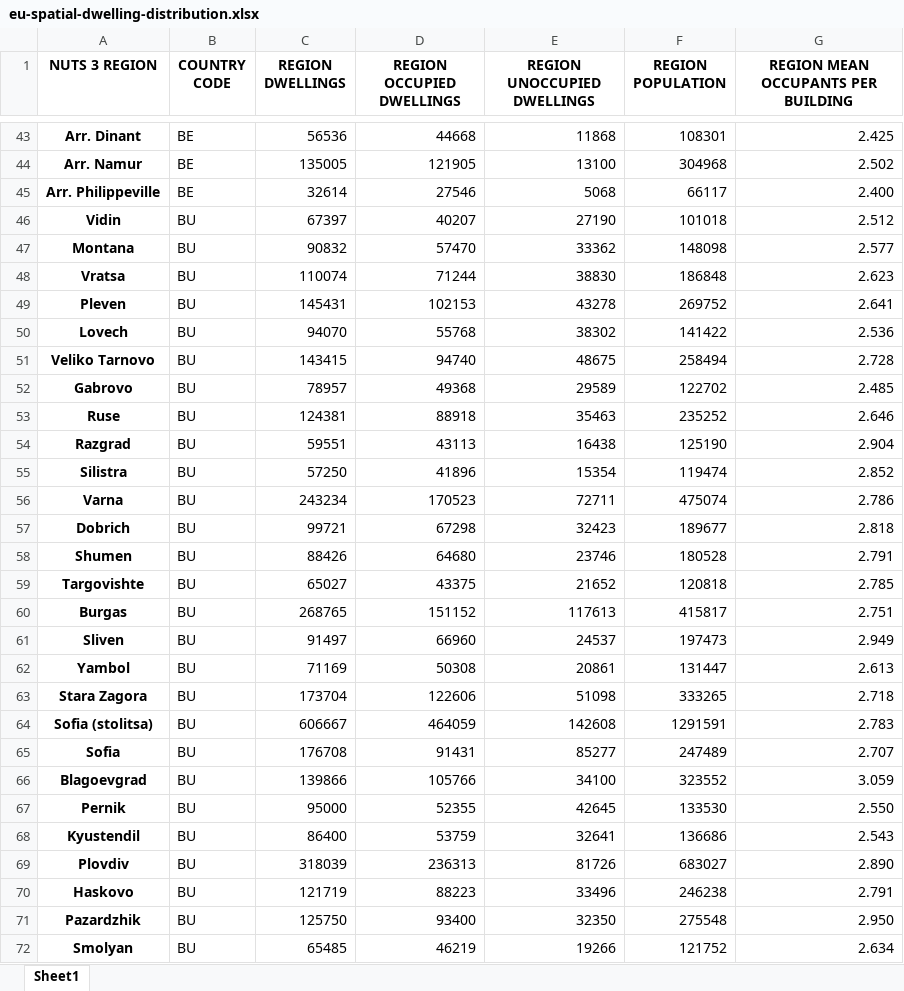
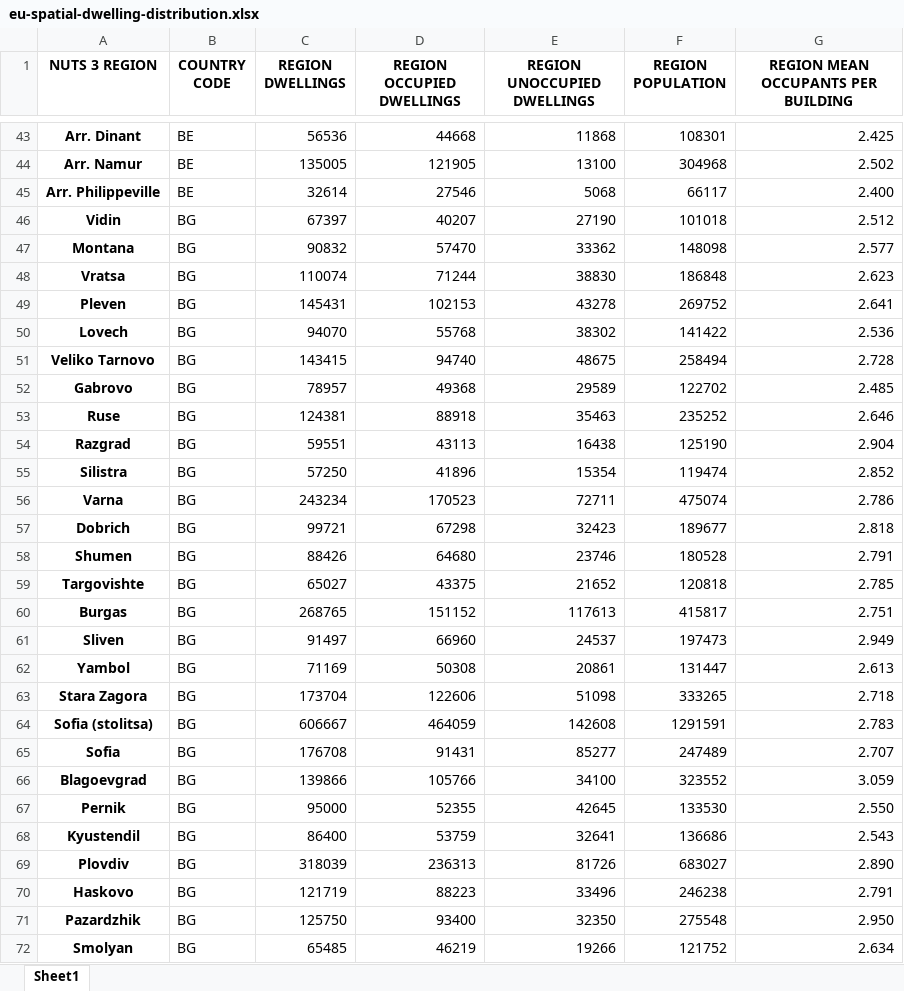
Before and after one commit to enjeeneer/CUBES, an Excel workbook: src/cubes/data/location/eu-spatial-dwelling-distribution.xlsx, sheet Sheet1, drawn as a sheet; only a part is shown, gaps mark what is left out; values as stored, in another font and other column widths than the file's, no borders; the diff covers the shown part only; the diff names each change by its address in the sheet, - before the commit and + after, or states it on an @@ line.

```diff
--- a/src/cubes/data/location/eu-spatial-dwelling-distribution.xlsx (sheet Sheet1)
+++ b/src/cubes/data/location/eu-spatial-dwelling-distribution.xlsx (sheet Sheet1)
-B46:B72 (COUNTRY CODE): BU
+B46:B72 (COUNTRY CODE): BG
```
Also changed, not shown: 21 added rows and 25 edited cells elsewhere in this sheet, src/cubes/data/energy_systems/batteries.xlsx, src/cubes/data/energy_systems/solar-pv.xlsx, 29 other files.
